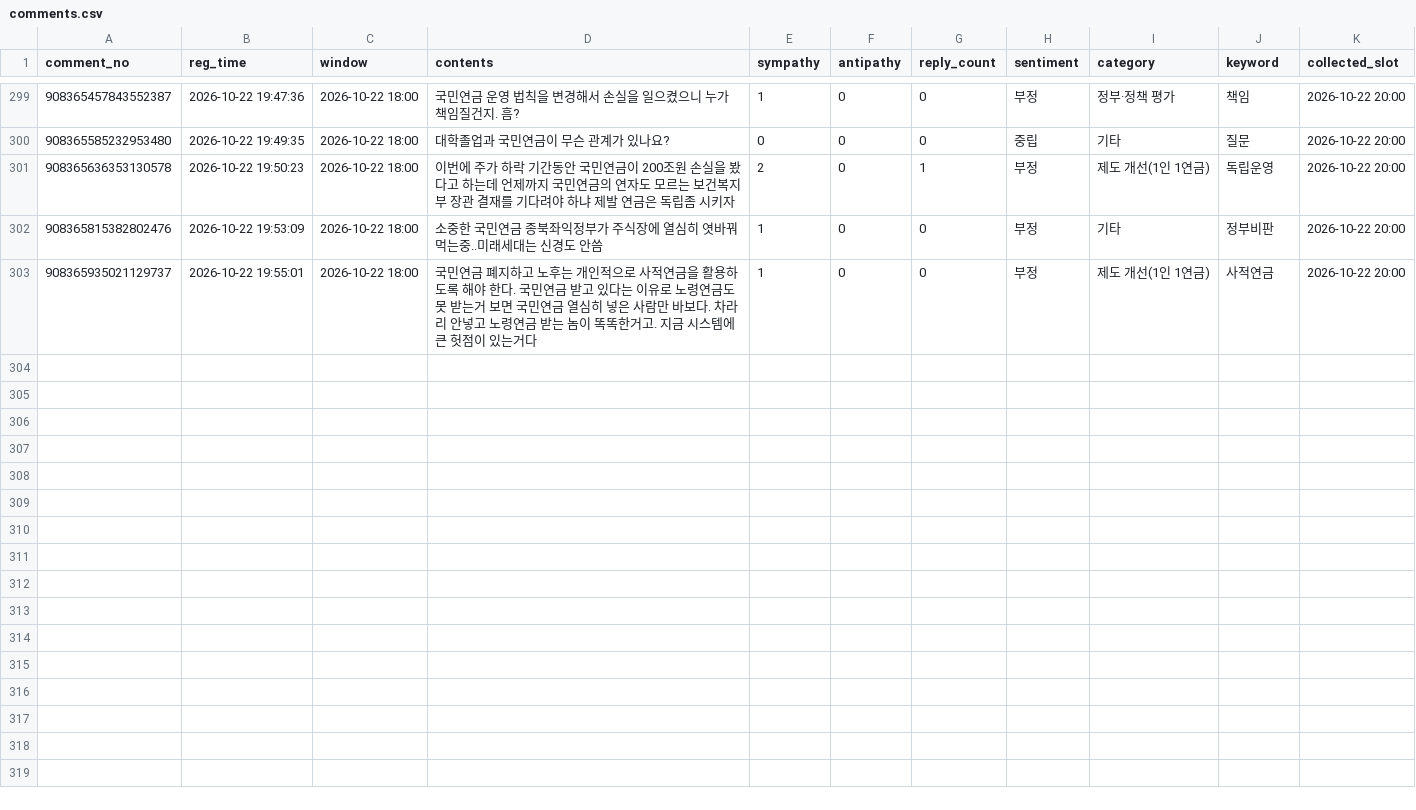
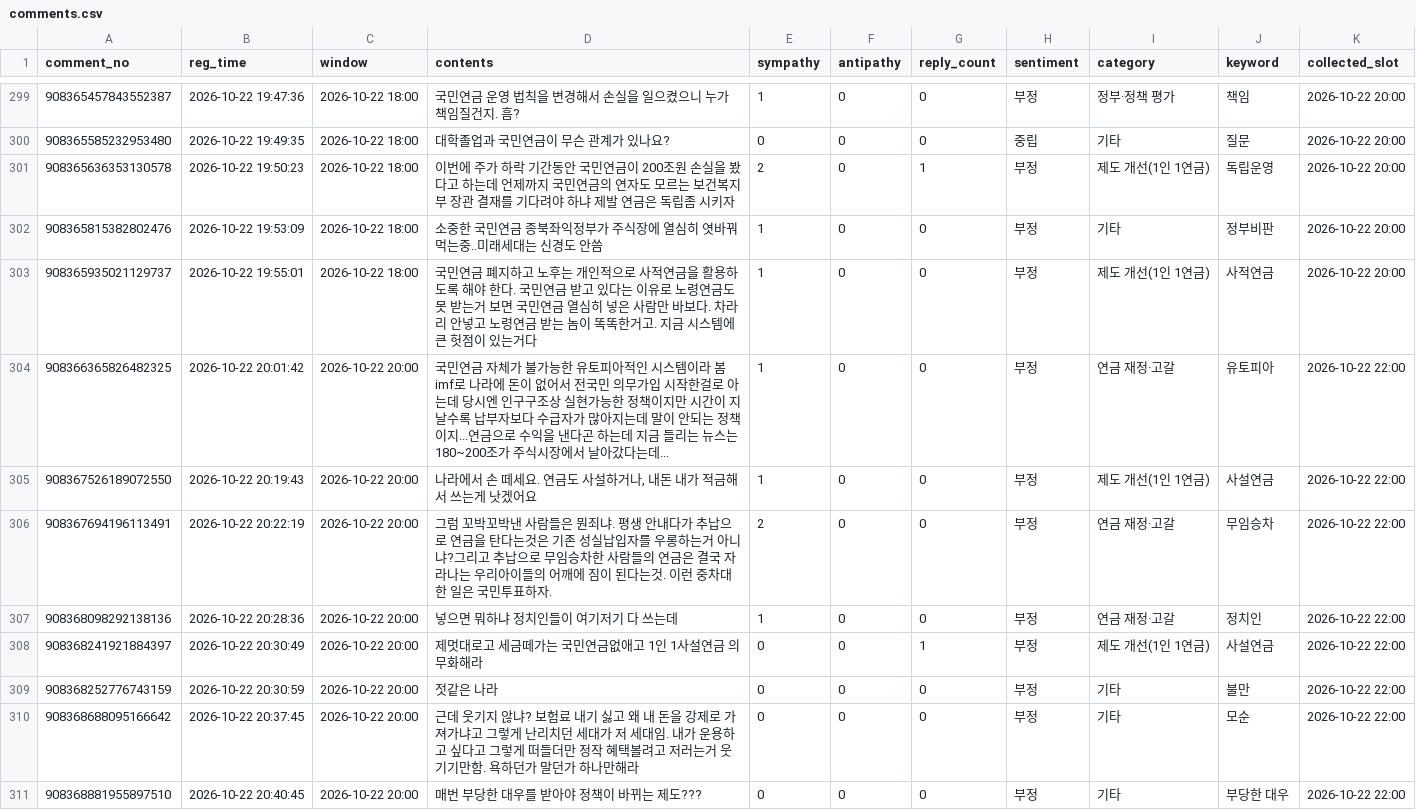
Before and after one commit to coatl47/news-comment-monitor, a CSV file: data/pension_marriage_20261022/comments.csv, drawn as a sheet; only a part is shown, gaps mark what is left out; the diff covers the shown part only; the diff names each change by its address in the sheet, - before the commit and + after, or states it on an @@ line.

```diff
--- a/data/pension_marriage_20261022/comments.csv
+++ b/data/pension_marriage_20261022/comments.csv
+row 304: 908366365826482325 | 2026-10-22 20:01:42 | 2026-10-22 20:00 | 국민연금 자체가 불가능한 유토피아적인 시스템이라 봄 imf로 나라에 돈이 없어서 전국민 의무가입 시작한걸로 아는데 당시엔 인구구조상 실현가능한 정책이지만 시간이 지날수록 납부자보다 수급자가 많아지는데 말이 안되는 정책이지...연금으로 수익을 낸다곤 하는데 지금 들리는 뉴스는 180~200조가 주식시장에서 날아갔다는데... | 1 | 0 | 0 | 부정 | 연금 재정·고갈 | 유토피아 | 2026-10-22 22:00
+row 305: 908367526189072550 | 2026-10-22 20:19:43 | 2026-10-22 20:00 | 나라에서 손 떼세요. 연금도 사설하거나, 내돈 내가 적금해서 쓰는게 낫겠어요 | 1 | 0 | 0 | 부정 | 제도 개선(1인 1연금) | 사설연금 | 2026-10-22 22:00
+row 306: 908367694196113491 | 2026-10-22 20:22:19 | 2026-10-22 20:00 | 그럼 꼬박꼬박낸 사람들은 뭔죄냐. 평생 안내다가 추납으로 연금을 탄다는것은 기존 성실납입자를 우롱하는거 아니냐?그리고 추납으로 무임승차한 사람들의 연금은 결국 자라나는 우리아이들의 어깨에 짐이 된다는것. 이런 중차대한 일은 국민투표하자. | 2 | 0 | 0 | 부정 | 연금 재정·고갈 | 무임승차 | 2026-10-22 22:00
+row 307: 908368098292138136 | 2026-10-22 20:28:36 | 2026-10-22 20:00 | 넣으면 뭐하냐 정치인들이 여기저기 다 쓰는데 | 1 | 0 | 0 | 부정 | 연금 재정·고갈 | 정치인 | 2026-10-22 22:00
+row 308: 908368241921884397 | 2026-10-22 20:30:49 | 2026-10-22 20:00 | 제멋대로고 세금떼가는 국민연금없애고 1인 1사설연금 의무화해라 | 0 | 0 | 1 | 부정 | 제도 개선(1인 1연금) | 사설연금 | 2026-10-22 22:00
+row 309: 908368252776743159 | 2026-10-22 20:30:59 | 2026-10-22 20:00 | 젓같은 나라 | 0 | 0 | 0 | 부정 | 기타 | 불만 | 2026-10-22 22:00
+row 310: 908368688095166642 | 2026-10-22 20:37:45 | 2026-10-22 20:00 | 근데 웃기지 않냐? 보험료 내기 싫고 왜 내 돈을 강제로 가져가냐고 그렇게 난리치던 세대가 저 세대임. 내가 운용하고 싶다고 그렇게 떠들더만 정작 혜택볼려고 저러는거 웃기기만함. 욕하던가 말던가 하나만해라 | 0 | 0 | 0 | 부정 | 기타 | 모순 | 2026-10-22 22:00
+row 311: 908368881955897510 | 2026-10-22 20:40:45 | 2026-10-22 20:00 | 매번 부당한 대우를 받아야 정책이 바뀌는 제도??? | 0 | 0 | 0 | 부정 | 기타 | 부당한 대우 | 2026-10-22 22:00
```
Also changed, not shown: 8 added rows and 10 edited cells elsewhere in this file, data/pension_marriage_20261022/snapshots.csv, 9 other files.
